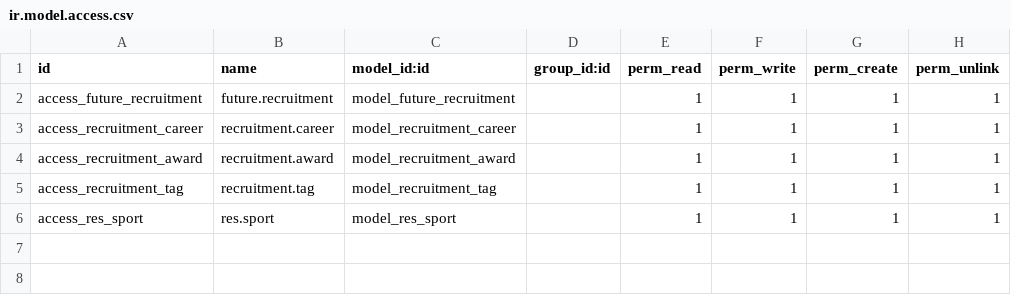
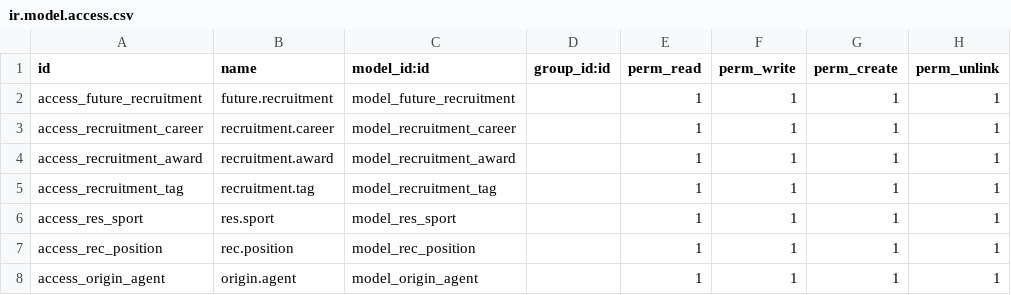
Before and after one commit to LukaBogdanovic-01/odoo-18-sportis-modules, a CSV file: future_recruitment/security/ir.model.access.csv, drawn as a sheet; the diff names each change by its address in the sheet, - before the commit and + after, or states it on an @@ line.

```diff
--- a/future_recruitment/security/ir.model.access.csv
+++ b/future_recruitment/security/ir.model.access.csv
+row 7: access_rec_position | rec.position | model_rec_position |  | 1 | 1 | 1 | 1
+row 8: access_origin_agent | origin.agent | model_origin_agent |  | 1 | 1 | 1 | 1
```
Also changed, not shown: 14 other files.
